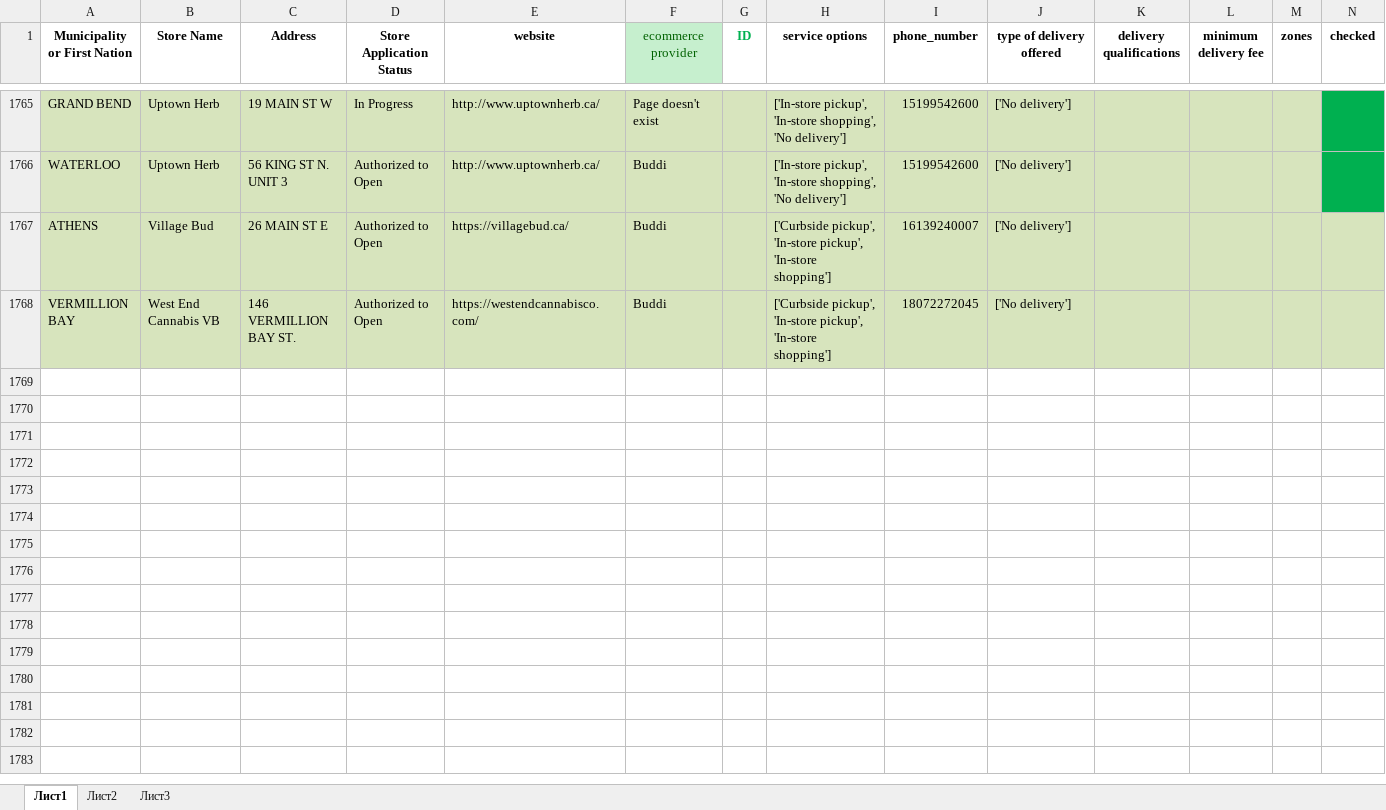
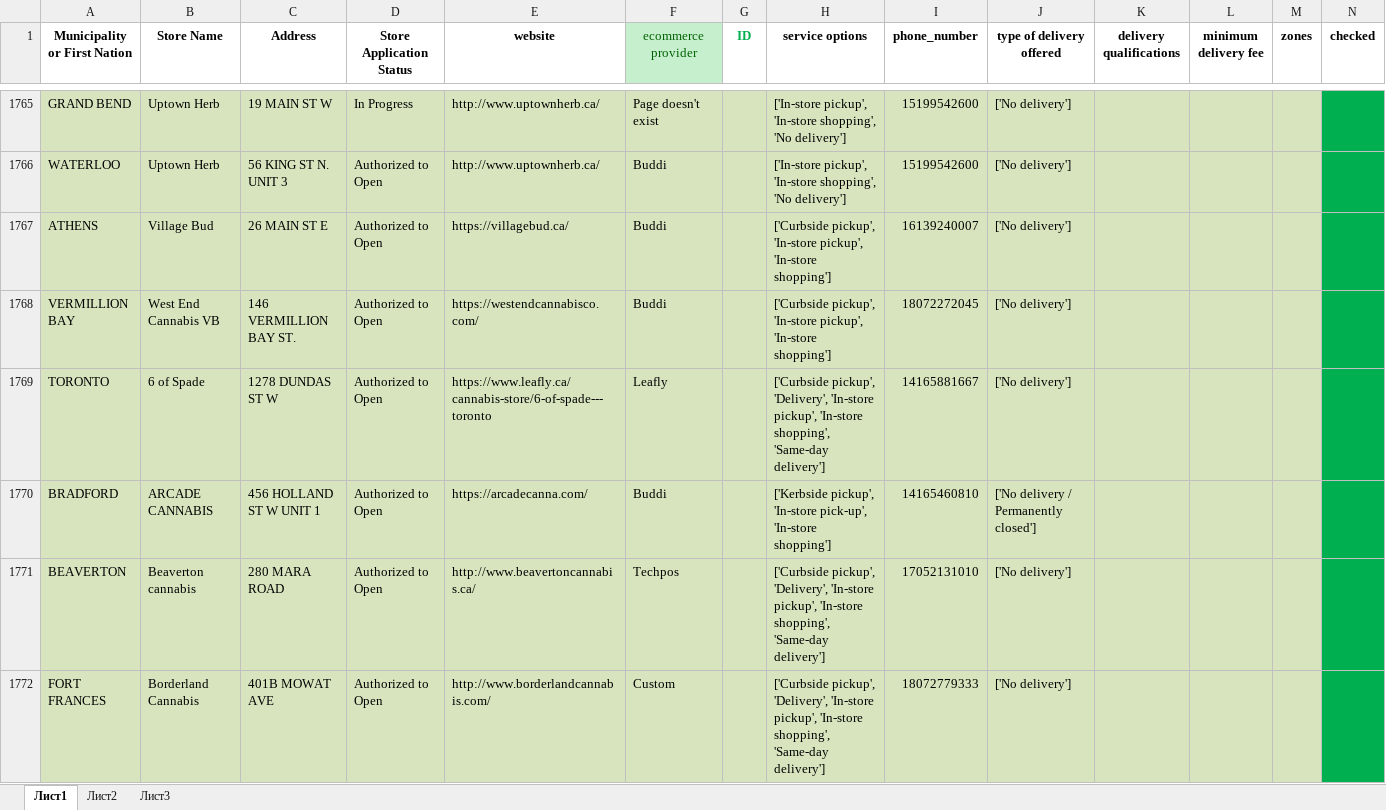
Before and after one commit to lyovaparsyan94/cannabis-shops-scraping, an Excel workbook: platform_scrapper/CANNABIS_RESULTS/found_IDs.xlsx, sheet Лист1, drawn as a sheet; only a part is shown, gaps mark what is left out; values as stored, in another font and other column widths than the file's, no borders; the diff covers the shown part only; the diff names each change by its address in the sheet, - before the commit and + after, or states it on an @@ line.

```diff
--- a/platform_scrapper/CANNABIS_RESULTS/found_IDs.xlsx (sheet Лист1)
+++ b/platform_scrapper/CANNABIS_RESULTS/found_IDs.xlsx (sheet Лист1)
-N1767:N1768 fill: #D7E4BD
+N1767:N1768 fill: #00B050
+row 1769: TORONTO | 6 of Spade | 1278 DUNDAS ST W | Authorized to Open | https://www.leafly.ca/cannabis-store/6-of-spade---toronto | Leafly |  | ['Curbside pickup', 'Delivery', 'In-store pickup', 'In-store shopping', 'Same-day delivery'] | 14165881667 | ['No delivery']
+row 1770: BRADFORD | ARCADE CANNABIS | 456 HOLLAND ST W UNIT 1 | Authorized to Open | https://arcadecanna.com/ | Buddi |  | ['Kerbside pickup', 'In-store pick-up', 'In-store shopping'] | 14165460810 | ['No delivery / Permanently closed']
+row 1771: BEAVERTON | Beaverton cannabis | 280 MARA ROAD | Authorized to Open | http://www.beavertoncannabis.ca/ | Techpos |  | ['Curbside pickup', 'Delivery', 'In-store pickup', 'In-store shopping', 'Same-day delivery'] | 17052131010 | ['No delivery']
+row 1772: FORT FRANCES | Borderland Cannabis | 401B MOWAT AVE | Authorized to Open | http://www.borderlandcannabis.com/ | Custom |  | ['Curbside pickup', 'Delivery', 'In-store pickup', 'In-store shopping', 'Same-day delivery'] | 18072779333 | ['No delivery']
```
Also changed, not shown: 16 added rows and cell formats elsewhere in this sheet, platform_scrapper/data/cannabis_used_IDs.xlsx, platform_scrapper/data/fake_cannabis_used_IDs.xlsx, 22 other files.
